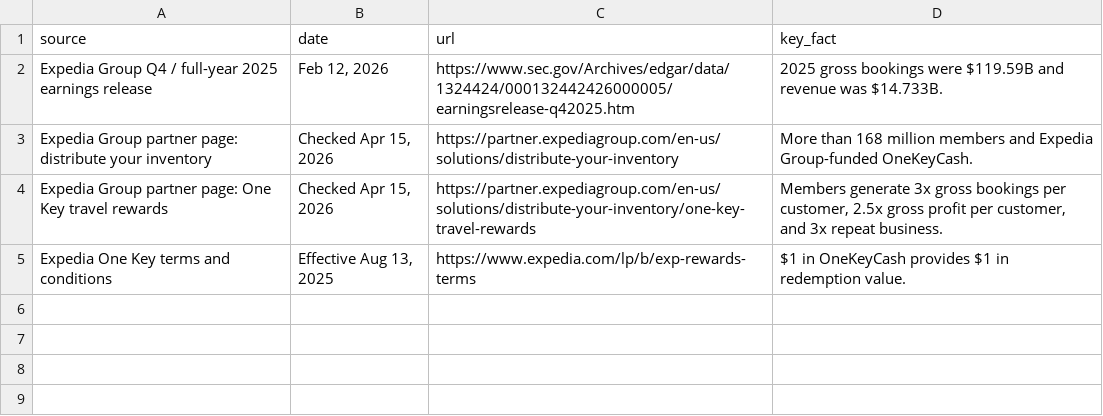
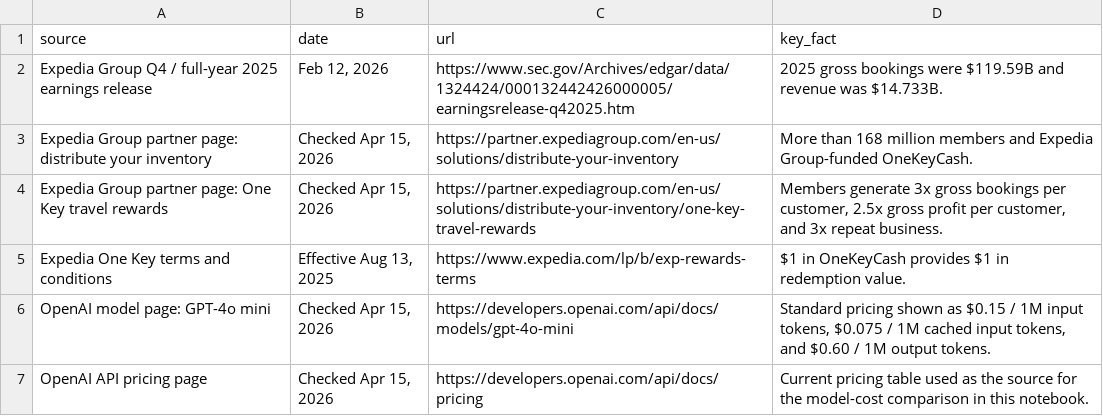
Before and after one commit to Allon-Zhu/Stampedia, a CSV file: review_sweepstakes_outputs/research_sources.csv, drawn as a sheet.

```diff
--- a/review_sweepstakes_outputs/research_sources.csv
+++ b/review_sweepstakes_outputs/research_sources.csv
@@ -5 +5,3 @@ Expedia Group partner page: One Key travel rewards,"Checked Apr 15, 2026",https:
 Expedia One Key terms and conditions,"Effective Aug 13, 2025",https://www.expedia.com/lp/b/exp-rewards-terms,$1 in OneKeyCash provides $1 in redemption value.
+OpenAI model page: GPT-4o mini,"Checked Apr 15, 2026",https://developers.openai.com/api/docs/models/gpt-4o-mini,"Standard pricing shown as $0.15 / 1M input tokens, $0.075 / 1M cached input tokens, and $0.60 / 1M output tokens."
+OpenAI API pricing page,"Checked Apr 15, 2026",https://developers.openai.com/api/docs/pricing,Current pricing table used as the source for the model-cost comparison in this notebook.
```
Also changed, not shown: review_sweepstakes_outputs/base_optima.csv, review_sweepstakes_outputs/financial_assumptions.csv, 23 other files.
